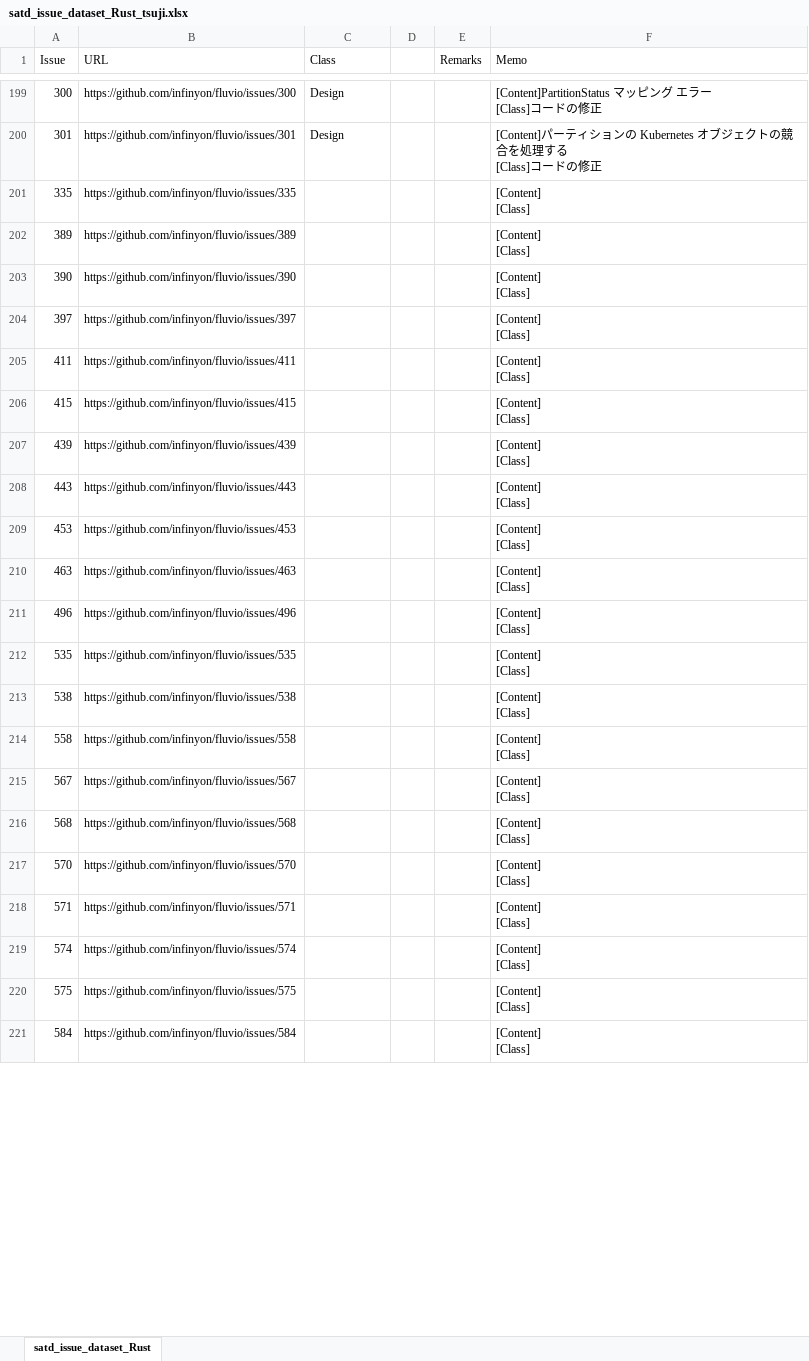
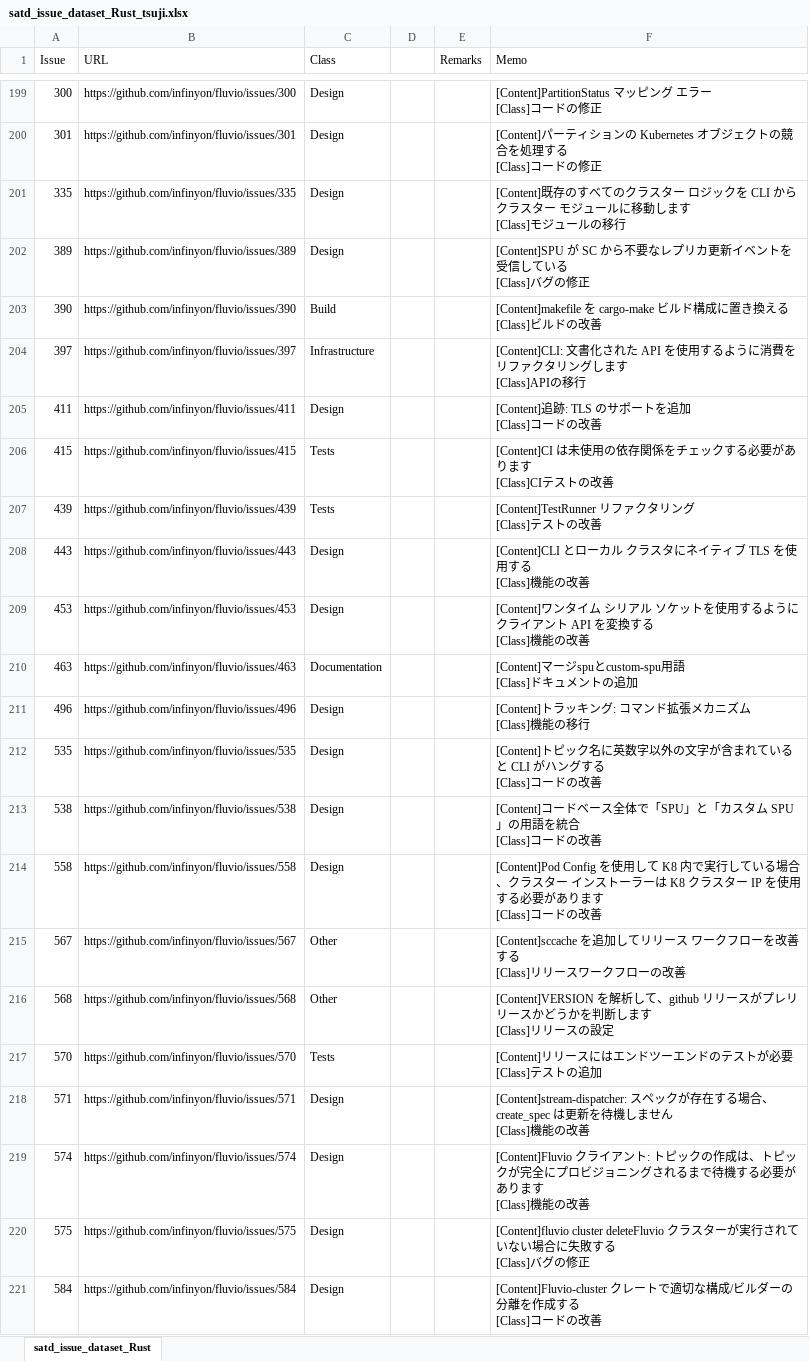
Before and after one commit to 3cywfym/td_dataset, an Excel workbook: satd_issue_dataset_Rust_tsuji.xlsx, sheet satd_issue_dataset_Rust, drawn as a sheet; only a part is shown, gaps mark what is left out; values as stored, in another font and other column widths than the file's, no borders; ↵ is a line break in a cell; the diff covers the shown part only; the diff names each change by its address in the sheet, - before the commit and + after, or states it on an @@ line.

Commit message:
Rust 〜250まで目視

```diff
--- a/satd_issue_dataset_Rust_tsuji.xlsx (sheet satd_issue_dataset_Rust)
+++ b/satd_issue_dataset_Rust_tsuji.xlsx (sheet satd_issue_dataset_Rust)
-C201:C202 (Class): (empty)
+C201:C202 (Class): Design
-F201 (Memo): [Content] ↵ [Class]
+F201 (Memo): [Content]既存のすべてのクラスター ロジックを CLI からクラスター モジュールに移動します ↵ [Class]モジュールの移行
-F202 (Memo): [Content] ↵ [Class]
+F202 (Memo): [Content]SPU が SC から不要なレプリカ更新イベントを受信している ↵ [Class]バグの修正
-C203 (Class): (empty)
+C203 (Class): Build
-F203 (Memo): [Content] ↵ [Class]
+F203 (Memo): [Content]makefile を cargo-make ビルド構成に置き換える ↵ [Class]ビルドの改善
-C204 (Class): (empty)
+C204 (Class): Infrastructure
-F204 (Memo): [Content] ↵ [Class]
+F204 (Memo): [Content]CLI: 文書化された API を使用するように消費をリファクタリングします ↵ [Class]APIの移行
-C205 (Class): (empty)
+C205 (Class): Design
-F205 (Memo): [Content] ↵ [Class]
+F205 (Memo): [Content]追跡: TLS のサポートを追加 ↵ [Class]コードの改善
-C206:C207 (Class): (empty)
+C206:C207 (Class): Tests
-F206 (Memo): [Content] ↵ [Class]
+F206 (Memo): [Content]CI は未使用の依存関係をチェックする必要があります ↵ [Class]CIテストの改善
-F207 (Memo): [Content] ↵ [Class]
+F207 (Memo): [Content]TestRunner リファクタリング ↵ [Class]テストの改善
-C208:C209 (Class): (empty)
+C208:C209 (Class): Design
-F208 (Memo): [Content] ↵ [Class]
+F208 (Memo): [Content]CLI とローカル クラスタにネイティブ TLS を使用する ↵ [Class]機能の改善
-F209 (Memo): [Content] ↵ [Class]
+F209 (Memo): [Content]ワンタイム シリアル ソケットを使用するようにクライアント API を変換する ↵ [Class]機能の改善
-C210 (Class): (empty)
+C210 (Class): Documentation
-F210 (Memo): [Content] ↵ [Class]
+F210 (Memo): [Content]マージspuとcustom-spu用語 ↵ [Class]ドキュメントの追加
-C211:C214 (Class): (empty)
+C211:C214 (Class): Design
-F211 (Memo): [Content] ↵ [Class]
+F211 (Memo): [Content]トラッキング: コマンド拡張メカニズム ↵ [Class]機能の移行
-F212 (Memo): [Content] ↵ [Class]
+F212 (Memo): [Content]トピック名に英数字以外の文字が含まれていると CLI がハングする ↵ [Class]コードの改善
-F213 (Memo): [Content] ↵ [Class]
+F213 (Memo): [Content]コードベース全体で「SPU」と「カスタム SPU」の用語を統合 ↵ [Class]コードの改善
-F214 (Memo): [Content] ↵ [Class]
+F214 (Memo): [Content]Pod Config を使用して K8 内で実行している場合、クラスター インストーラーは K8 クラスター IP を使用する必要があります ↵ [Class]コードの改善
-C215:C216 (Class): (empty)
+C215:C216 (Class): Other
-F215 (Memo): [Content] ↵ [Class]
+F215 (Memo): [Content]sccache を追加してリリース ワークフローを改善する ↵ [Class]リリースワークフローの改善
-F216 (Memo): [Content] ↵ [Class]
+F216 (Memo): [Content]VERSION を解析して、github リリースがプレリリースかどうかを判断します ↵ [Class]リリースの設定
-C217 (Class): (empty)
+C217 (Class): Tests
-F217 (Memo): [Content] ↵ [Class]
+F217 (Memo): [Content]リリースにはエンドツーエンドのテストが必要 ↵ [Class]テストの追加
-C218:C221 (Class): (empty)
+C218:C221 (Class): Design
-F218 (Memo): [Content] ↵ [Class]
+F218 (Memo): [Content]stream-dispatcher: スペックが存在する場合、create_spec は更新を待機しません ↵ [Class]機能の改善
-F219 (Memo): [Content] ↵ [Class]
+F219 (Memo): [Content]Fluvio クライアント: トピックの作成は、トピックが完全にプロビジョニングされるまで待機する必要があります ↵ [Class]機能の改善
-F220 (Memo): [Content] ↵ [Class]
+F220 (Memo): [Content]fluvio cluster deleteFluvio クラスターが実行されていない場合に失敗する ↵ [Class]バグの修正
-F221 (Memo): [Content] ↵ [Class]
+F221 (Memo): [Content]Fluvio-cluster クレートで適切な構成/ビルダーの分離を作成する ↵ [Class]コードの改善
```
Also changed, not shown: 60 edited cells elsewhere in this sheet.
